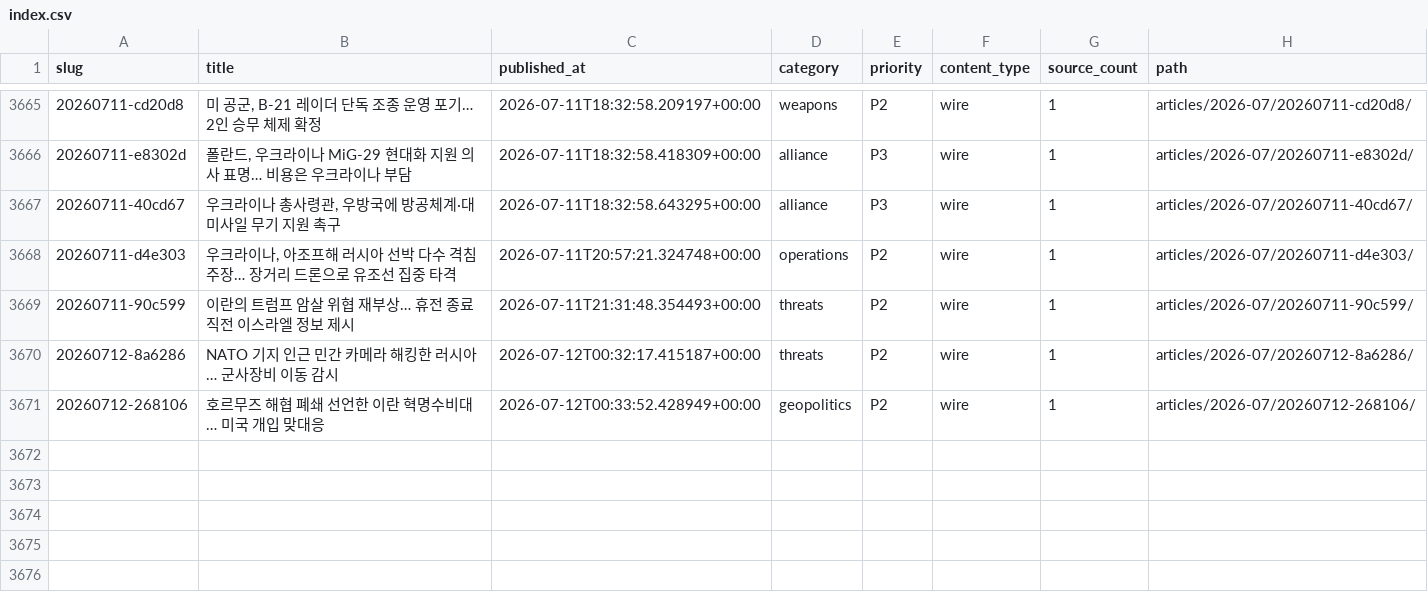
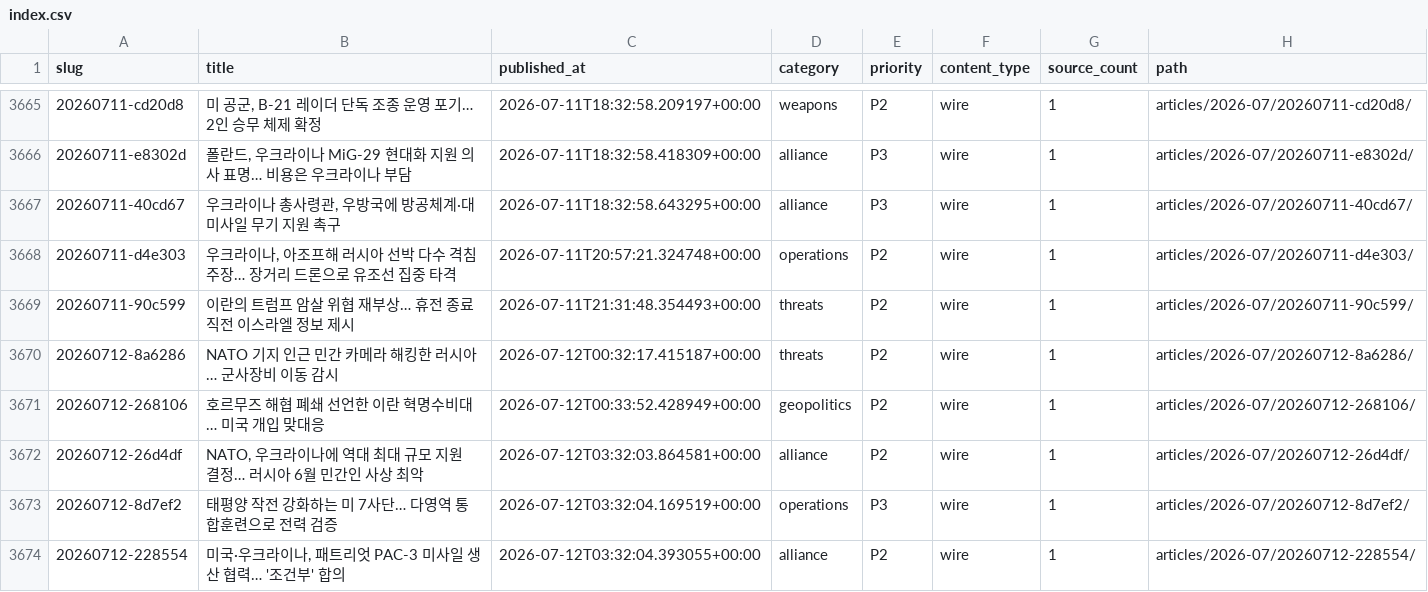
Before and after one commit to CombatSociety/data, a CSV file: index.csv, drawn as a sheet; only a part is shown, gaps mark what is left out; the diff names each change by its address in the sheet, - before the commit and + after, or states it on an @@ line.

Commit message:
mirror: 3673 articles + 68 briefs @ 2026-07-12 13:15 KST

```diff
--- a/index.csv
+++ b/index.csv
+row 3672: 20260712-26d4df | NATO, 우크라이나에 역대 최대 규모 지원 결정… 러시아 6월 민간인 사상 최악 | 2026-07-12T03:32:03.864581+00:00 | alliance | P2 | wire | 1 | articles/2026-07/20260712-26d4df/
+row 3673: 20260712-8d7ef2 | 태평양 작전 강화하는 미 7사단… 다영역 통합훈련으로 전력 검증 | 2026-07-12T03:32:04.169519+00:00 | operations | P3 | wire | 1 | articles/2026-07/20260712-8d7ef2/
+row 3674: 20260712-228554 | 미국·우크라이나, 패트리엇 PAC-3 미사일 생산 협력… '조건부' 합의 | 2026-07-12T03:32:04.393055+00:00 | alliance | P2 | wire | 1 | articles/2026-07/20260712-228554/
```
Also changed, not shown: 9 other files.
